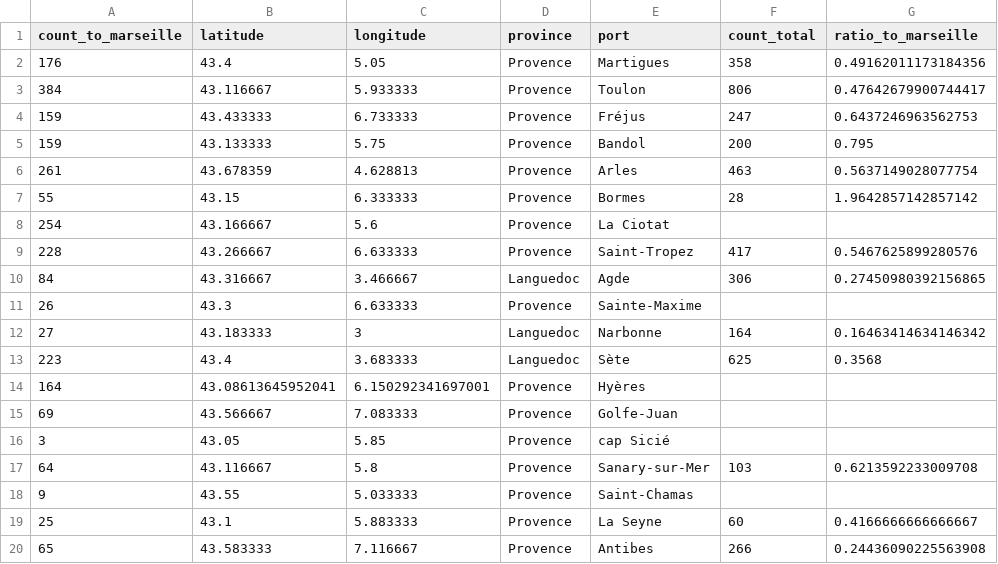
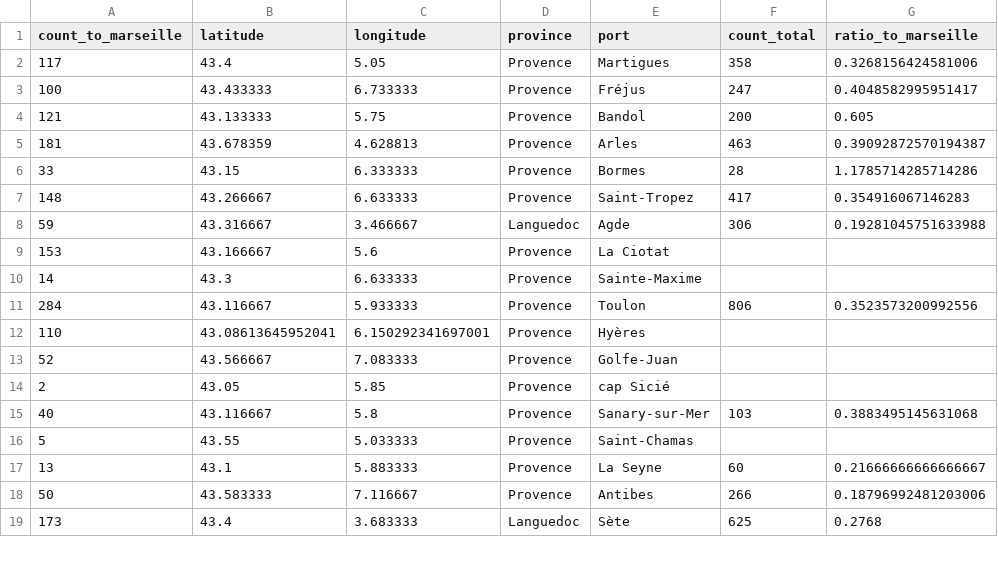
Before and after one commit to medialab/portic-storymaps-2023, a CSV file: data/navigation_frlevant_to_marseille.csv, drawn as a sheet; only a part is shown; the diff covers the shown part only.

```diff
--- a/data/navigation_frlevant_to_marseille.csv
+++ b/data/navigation_frlevant_to_marseille.csv
@@ -1,20 +1,19 @@
 count_to_marseille,latitude,longitude,province,port,count_total,ratio_to_marseille
-176,43.4,5.05,Provence,Martigues,358,0.49162011173184356
-384,43.116667,5.933333,Provence,Toulon,806,0.47642679900744417
-159,43.433333,6.733333,Provence,Fréjus,247,0.6437246963562753
-159,43.133333,5.75,Provence,Bandol,200,0.795
-261,43.678359, 4.628813,Provence,Arles,463,0.5637149028077754
-55,43.15,6.333333,Provence,Bormes,28,1.9642857142857142
-254,43.166667,5.6,Provence,La Ciotat,,
-228,43.266667,6.633333,Provence,Saint-Tropez,417,0.5467625899280576
-84,43.316667,3.466667,Languedoc,Agde,306,0.27450980392156865
-26,43.3,6.633333,Provence,Sainte-Maxime,,
-27,43.183333,3,Languedoc,Narbonne,164,0.16463414634146342
-223,43.4,3.683333,Languedoc,Sète,625,0.3568
-164,43.08613645952041,6.150292341697001,Provence,Hyères,,
-69,43.566667,7.083333,Provence,Golfe-Juan,,
-3,43.05,5.85,Provence,cap Sicié,,
-64,43.116667,5.8,Provence,Sanary-sur-Mer,103,0.6213592233009708
-9,43.55,5.033333,Provence,Saint-Chamas,,
-25,43.1,5.883333,Provence,La Seyne,60,0.4166666666666667
-65,43.583333,7.116667,Provence,Antibes,266,0.24436090225563908
+117,43.4,5.05,Provence,Martigues,358,0.3268156424581006
+100,43.433333,6.733333,Provence,Fréjus,247,0.4048582995951417
+121,43.133333,5.75,Provence,Bandol,200,0.605
+181,43.678359, 4.628813,Provence,Arles,463,0.39092872570194387
+33,43.15,6.333333,Provence,Bormes,28,1.1785714285714286
+148,43.266667,6.633333,Provence,Saint-Tropez,417,0.354916067146283
+59,43.316667,3.466667,Languedoc,Agde,306,0.19281045751633988
+153,43.166667,5.6,Provence,La Ciotat,,
+14,43.3,6.633333,Provence,Sainte-Maxime,,
+284,43.116667,5.933333,Provence,Toulon,806,0.3523573200992556
+110,43.08613645952041,6.150292341697001,Provence,Hyères,,
+52,43.566667,7.083333,Provence,Golfe-Juan,,
+2,43.05,5.85,Provence,cap Sicié,,
+40,43.116667,5.8,Provence,Sanary-sur-Mer,103,0.3883495145631068
+5,43.55,5.033333,Provence,Saint-Chamas,,
+13,43.1,5.883333,Provence,La Seyne,60,0.21666666666666667
+50,43.583333,7.116667,Provence,Antibes,266,0.18796992481203006
+173,43.4,3.683333,Languedoc,Sète,625,0.2768
```
Also changed, not shown: 7 added rows, 9 removed rows and 29 edited cells elsewhere in this file, data/compare_french_ships_to_marseille_accross_time.csv, data/evolution-exports-levant.csv, 19 other files.
